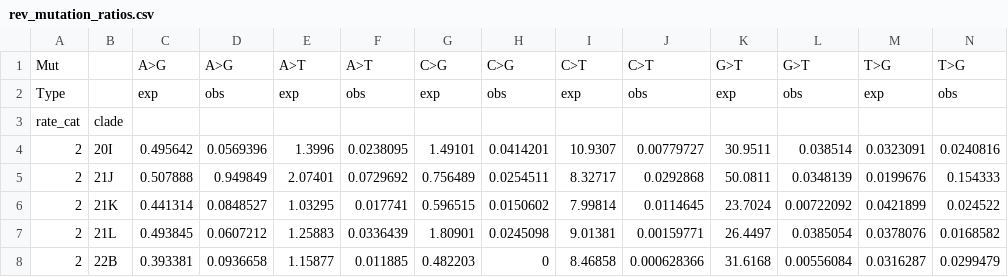
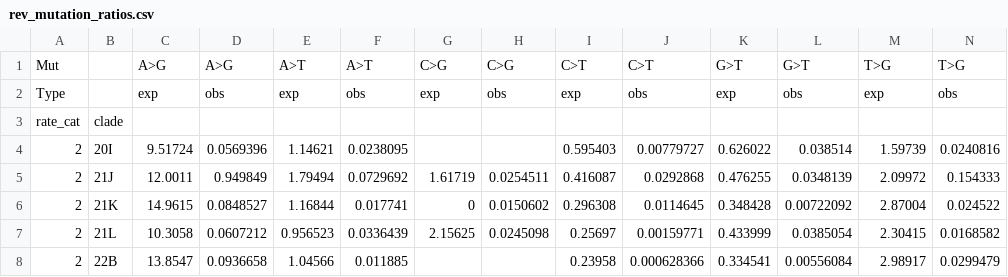
Before and after one commit to mitoclub/RNAViralMutSpec, a CSV file: 1sars-cov-2/data/rev_mutation_ratios.csv, drawn as a sheet; only a part is shown; the diff covers the shown part only.

```diff
--- a/1sars-cov-2/data/rev_mutation_ratios.csv
+++ b/1sars-cov-2/data/rev_mutation_ratios.csv
@@ -3,6 +3,6 @@ Type,,exp,obs,exp,obs,exp,obs,exp,obs,exp,obs,exp,obs
 rate_cat,clade,,,,,,,,,,,,
-2,20I,0.495642,0.0569396,1.3996,0.0238095,1.49101,0.0414201,10.9307,0.00779727,30.9511,0.038514,0.0323091,0.0240816
-2,21J,0.507888,0.949849,2.07401,0.0729692,0.756489,0.0254511,8.32717,0.0292868,50.0811,0.0348139,0.0199676,0.154333
-2,21K,0.441314,0.0848527,1.03295,0.017741,0.596515,0.0150602,7.99814,0.0114645,23.7024,0.00722092,0.0421899,0.024522
-2,21L,0.493845,0.0607212,1.25883,0.0336439,1.80901,0.0245098,9.01381,0.00159771,26.4497,0.0385054,0.0378076,0.0168582
-2,22B,0.393381,0.0936658,1.15877,0.011885,0.482203,0,8.46858,0.000628366,31.6168,0.00556084,0.0316287,0.0299479
+2,20I,9.51724,0.0569396,1.14621,0.0238095,,,0.595403,0.00779727,0.626022,0.038514,1.59739,0.0240816
+2,21J,12.0011,0.949849,1.79494,0.0729692,1.61719,0.0254511,0.416087,0.0292868,0.476255,0.0348139,2.09972,0.154333
+2,21K,14.9615,0.0848527,1.16844,0.017741,0,0.0150602,0.296308,0.0114645,0.348428,0.00722092,2.87004,0.024522
+2,21L,10.3058,0.0607212,0.956523,0.0336439,2.15625,0.0245098,0.25697,0.00159771,0.433999,0.0385054,2.30415,0.0168582
+2,22B,13.8547,0.0936658,1.04566,0.011885,,,0.23958,0.000628366,0.334541,0.00556084,2.98917,0.0299479
```
Also changed, not shown: 127 edited cells elsewhere in this file, 1sars-cov-2/data/dist_to_eq_site_rate_cat5.csv, 1sars-cov-2/data/fit_metrics_site_rate_cat5.csv, 5 other files.
